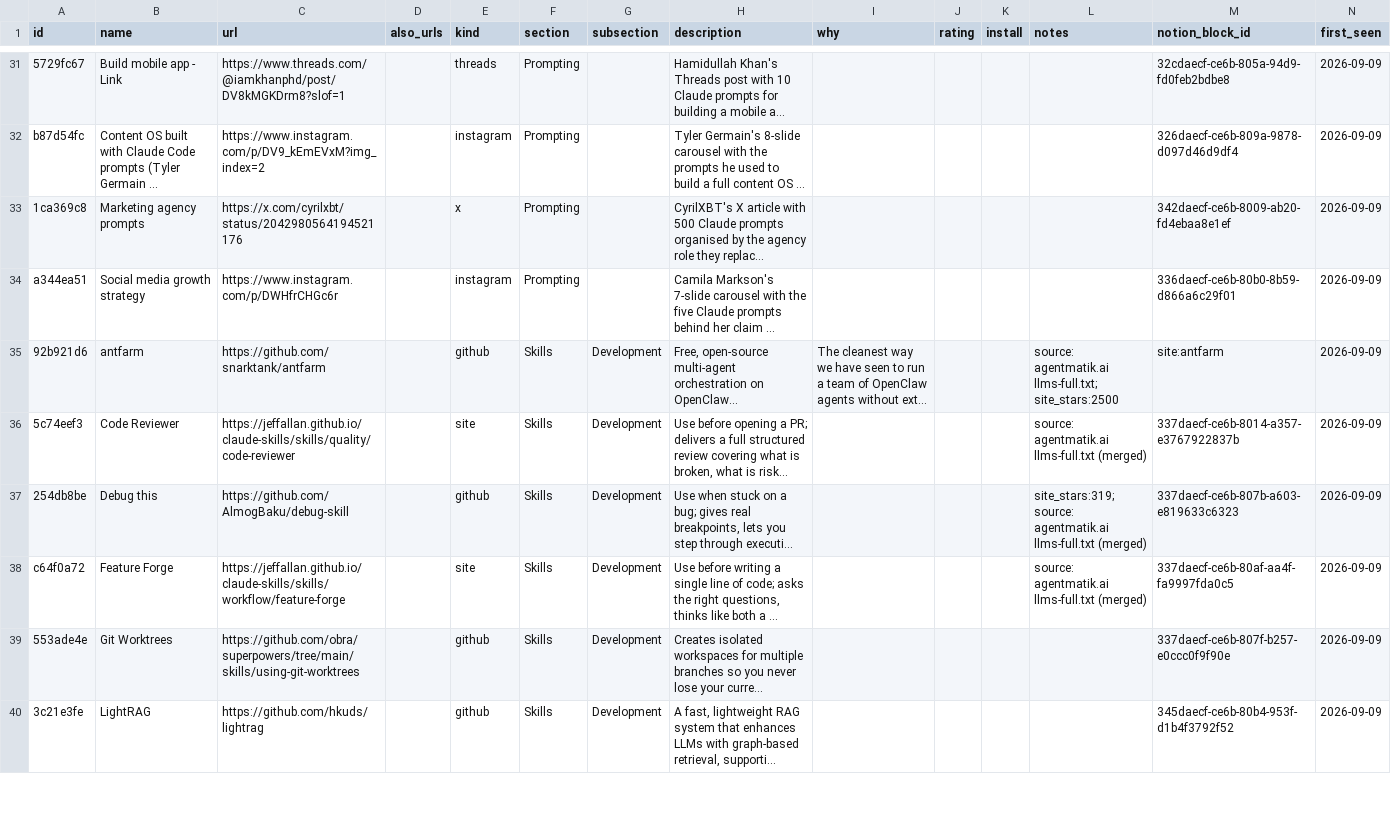
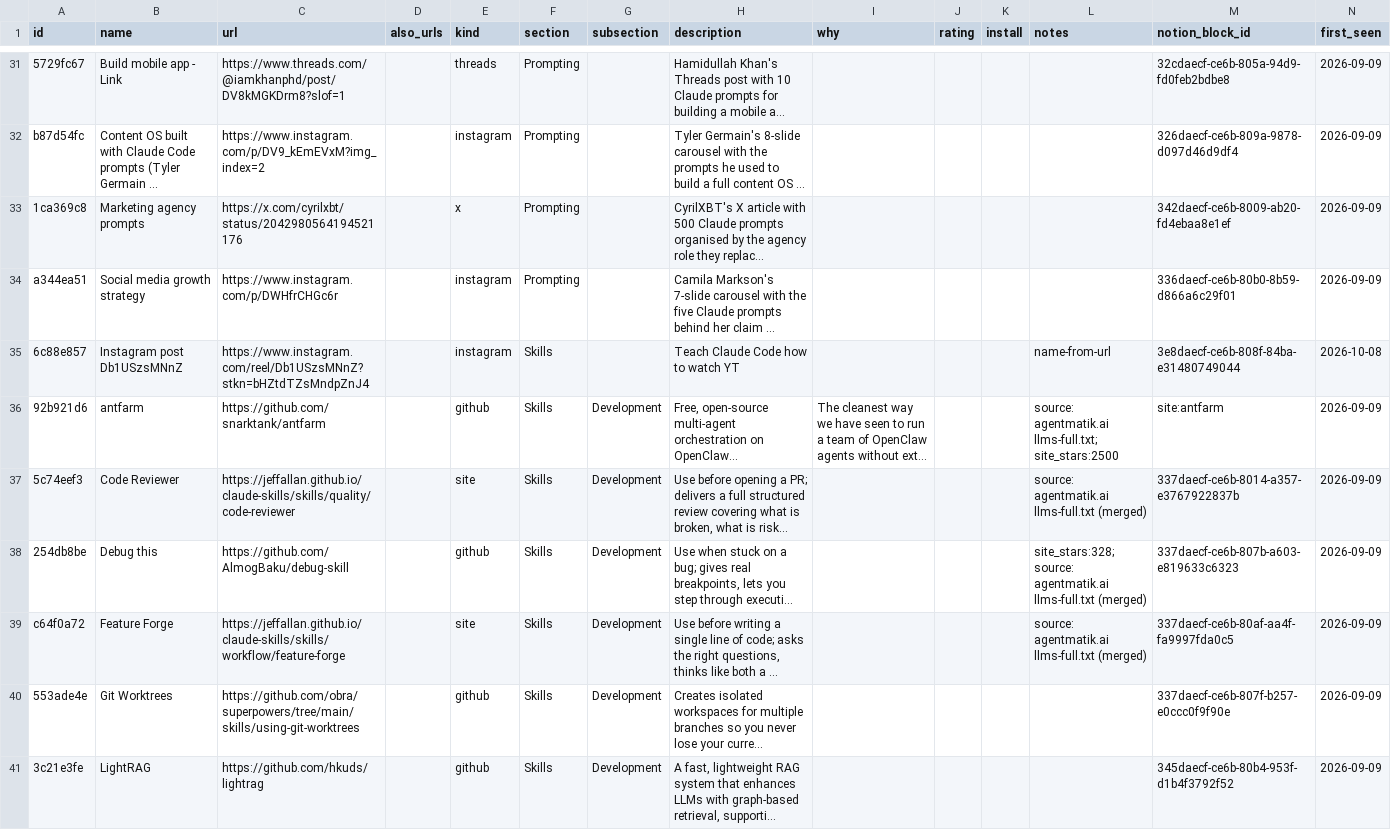
Before and after one commit to mattzimak/claude-code-handbook, a CSV file: data/links.csv, drawn as a sheet; only a part is shown, gaps mark what is left out; long unchanged cells end in …; addresses are those after the commit; the diff covers the shown part only; the diff names each change by its address in the sheet, - before the commit and + after, or states it on an @@ line.

```diff
--- a/data/links.csv
+++ b/data/links.csv
+row 35: 6c88e857 | Instagram post Db1USzsMNnZ | https://www.instagram.com/reel/Db1USzsMNnZ?stkn=bHZtdTZsMndpZnJ4 |  | instagram | Skills |  | Teach Claude Code how to watch YT |  |  |  | name-from-url | 3e8daecf-ce6b-808f-84ba-e31480749044 | 2026-10-08
-L38 (notes): site_stars:319; source: agentmatik.ai…
+L38 (notes): site_stars:328; source: agentmatik.ai…
```
Also changed, not shown: 1 added row, 1 removed row and 42 edited cells elsewhere in this file, 4 other files.
